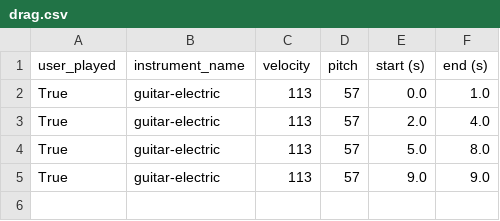
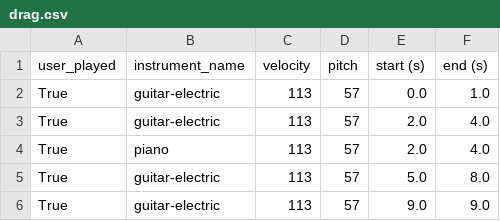
Before and after one commit to SpaghettiCodes/Not-Guitar-Hero, a CSV file: assets/drag.csv, drawn as a sheet; the diff names each change by its address in the sheet, - before the commit and + after, or states it on an @@ line.

```diff
--- a/assets/drag.csv
+++ b/assets/drag.csv
+row 4: True | piano | 113 | 57 | 2.0 | 4.0
```
Also changed, not shown: 4 other files.
